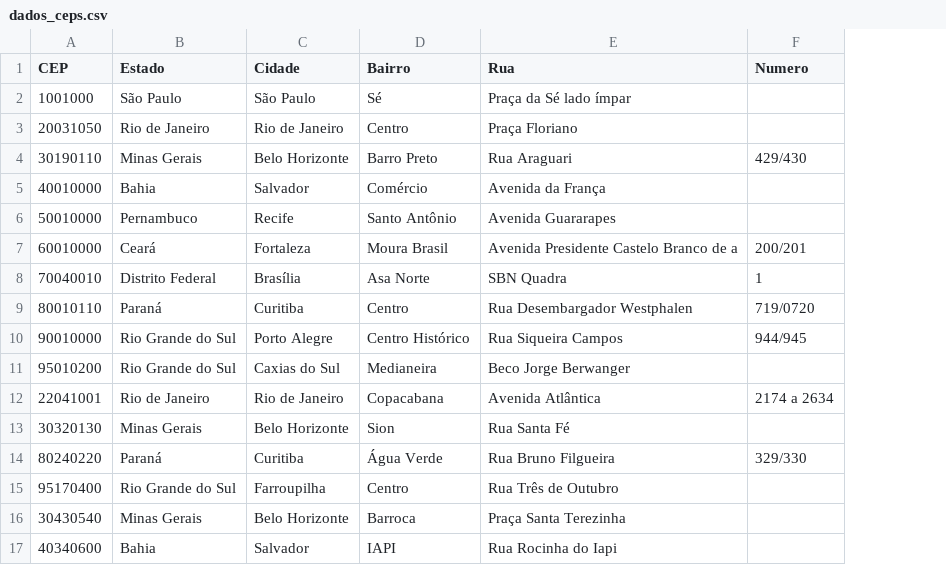
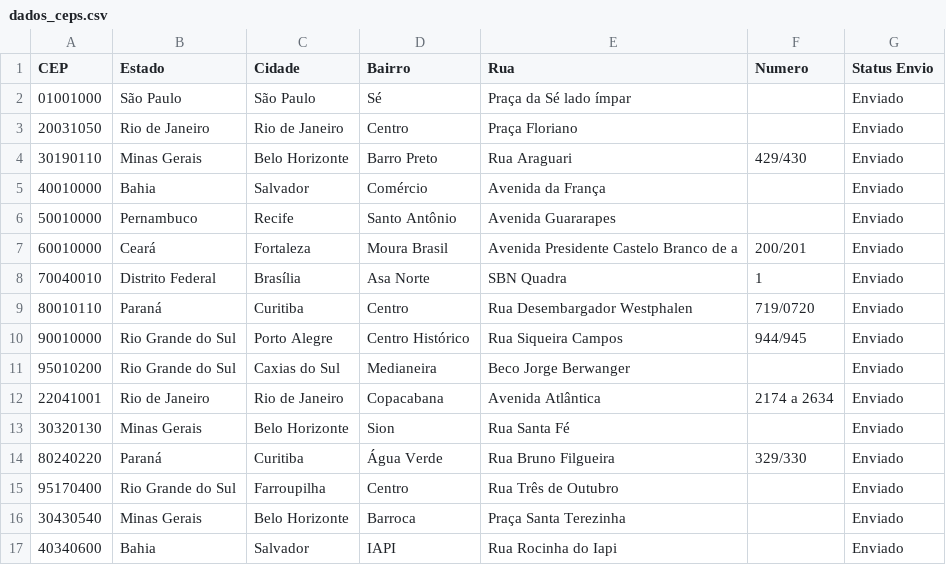
Before and after one commit to dutradev28/teste-trajetoria, a CSV file: docs/dados_ceps.csv, drawn as a sheet; the diff names each change by its address in the sheet, - before the commit and + after, or states it on an @@ line.

```diff
--- a/docs/dados_ceps.csv
+++ b/docs/dados_ceps.csv
+column G (Status Envio), rows 2-17: all Enviado
-A2 (CEP): 1001000
+A2 (CEP): 01001000
```
Also changed, not shown: 7 other files.
